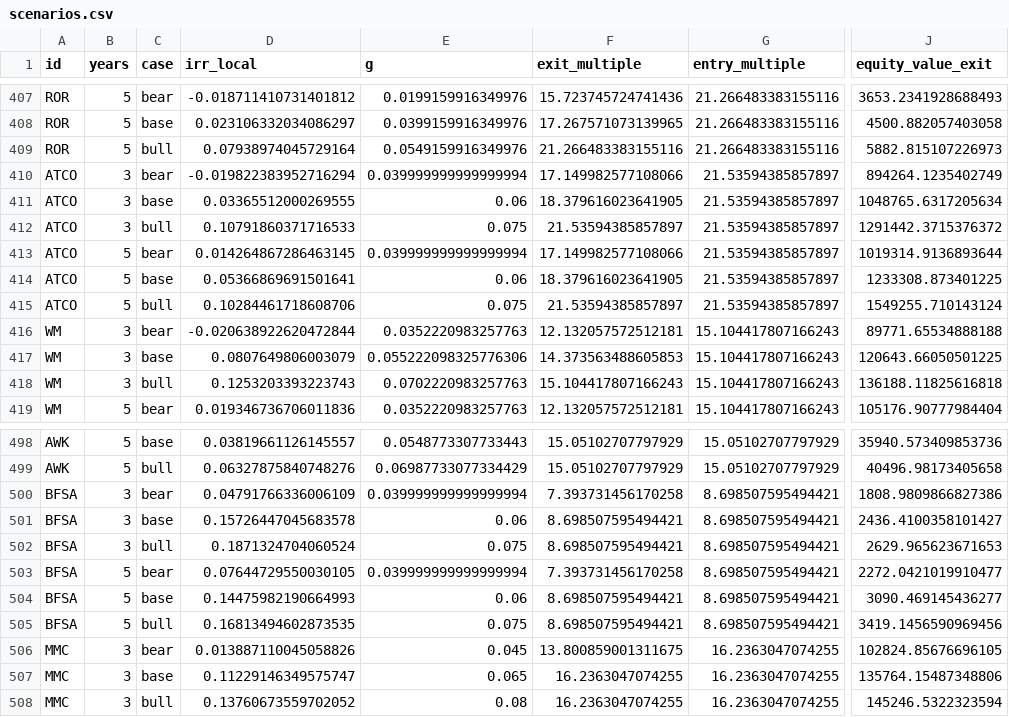
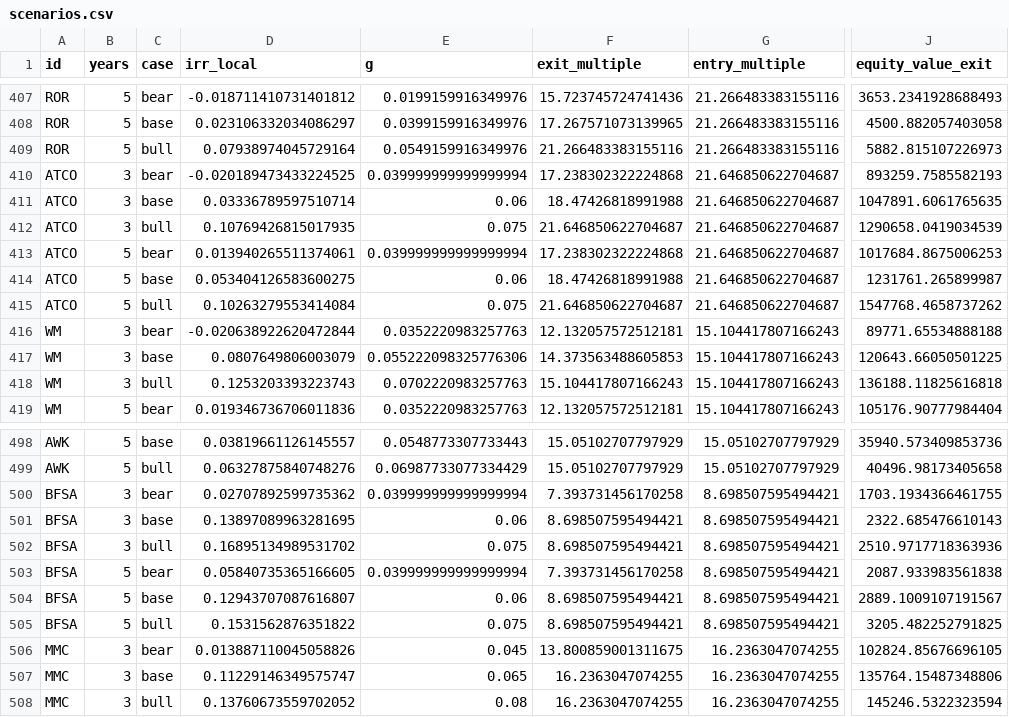
Before and after one commit to bendunlop33/PROJECT-FIZZ, a CSV file: data/processed/scenarios.csv, drawn as a sheet; only a part is shown, gaps mark what is left out; the diff covers the shown part only; the diff names each change by its address in the sheet, - before the commit and + after, or states it on an @@ line.

```diff
--- a/data/processed/scenarios.csv
+++ b/data/processed/scenarios.csv
-D410 (irr_local): -0.019822383952716294
+D410 (irr_local): -0.020189473433224525
-F410 (exit_multiple): 17.149982577108066
+F410 (exit_multiple): 17.238302322224868
-G410:G415 (entry_multiple): 21.53594385857897
+G410:G415 (entry_multiple): 21.646850622704687
-J410 (equity_value_exit): 894264.1235402749
+J410 (equity_value_exit): 893259.7585582193
-D411 (irr_local): 0.03365512000269555
+D411 (irr_local): 0.03336789597510714
-F411 (exit_multiple): 18.379616023641905
+F411 (exit_multiple): 18.47426818991988
-J411 (equity_value_exit): 1048765.6317205634
+J411 (equity_value_exit): 1047891.6061765635
-D412 (irr_local): 0.10791860371716533
+D412 (irr_local): 0.10769426815017935
-F412 (exit_multiple): 21.53594385857897
+F412 (exit_multiple): 21.646850622704687
-J412 (equity_value_exit): 1291442.3715376372
+J412 (equity_value_exit): 1290658.0419034539
-D413 (irr_local): 0.014264867286463145
+D413 (irr_local): 0.013940265511374061
-F413 (exit_multiple): 17.149982577108066
+F413 (exit_multiple): 17.238302322224868
-J413 (equity_value_exit): 1019314.9136893644
+J413 (equity_value_exit): 1017684.8675006253
-D414 (irr_local): 0.05366869691501641
+D414 (irr_local): 0.053404126583600275
-F414 (exit_multiple): 18.379616023641905
+F414 (exit_multiple): 18.47426818991988
-J414 (equity_value_exit): 1233308.873401225
+J414 (equity_value_exit): 1231761.265899987
-D415 (irr_local): 0.10284461718608706
+D415 (irr_local): 0.10263279553414084
-F415 (exit_multiple): 21.53594385857897
+F415 (exit_multiple): 21.646850622704687
-J415 (equity_value_exit): 1549255.710143124
+J415 (equity_value_exit): 1547768.4658737262
-D500 (irr_local): 0.04791766336006109
+D500 (irr_local): 0.02707892599735362
-J500 (equity_value_exit): 1808.9809866827386
+J500 (equity_value_exit): 1703.1934366461755
-D501 (irr_local): 0.15726447045683578
+D501 (irr_local): 0.13897089963281695
-J501 (equity_value_exit): 2436.4100358101427
+J501 (equity_value_exit): 2322.685476610143
-D502 (irr_local): 0.1871324704060524
+D502 (irr_local): 0.16895134989531702
-J502 (equity_value_exit): 2629.965623671653
+J502 (equity_value_exit): 2510.9717718363936
-D503 (irr_local): 0.07644729550030105
+D503 (irr_local): 0.05840735365166605
-J503 (equity_value_exit): 2272.0421019910477
+J503 (equity_value_exit): 2087.933983561838
-D504 (irr_local): 0.14475982190664993
+D504 (irr_local): 0.12943707087616807
-J504 (equity_value_exit): 3090.469145436277
+J504 (equity_value_exit): 2889.1009107191567
-D505 (irr_local): 0.16813494602873535
+D505 (irr_local): 0.1531562876351822
-J505 (equity_value_exit): 3419.1456590969456
+J505 (equity_value_exit): 3205.482252791825
```
Also changed, not shown: 57 edited cells elsewhere in this file, data/processed/gates.csv, data/processed/scores.csv, 5 other files.
